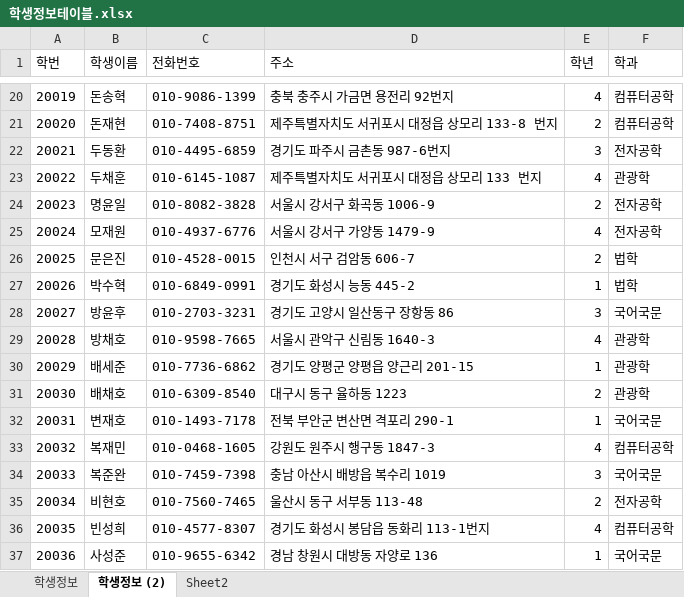
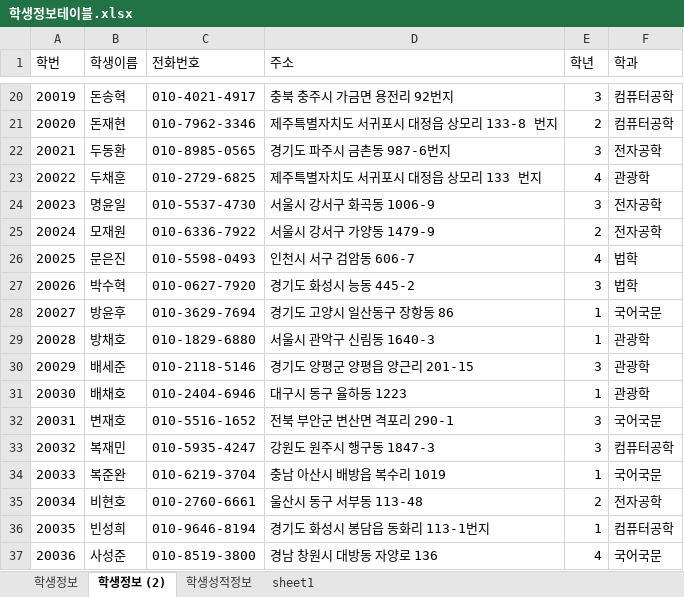
Before and after one commit to Logan-kim7/Biz_506_2020_07_DBMS, an Excel workbook: 참고자료/학생정보테이블.xlsx, sheet 학생정보 (2), drawn as a sheet; only a part is shown, gaps mark what is left out; values as stored, in another font and other column widths than the file's, no borders; the diff covers the shown part only; the diff names each change by its address in the sheet, - before the commit and + after, or states it on an @@ line.

```diff
--- a/참고자료/학생정보테이블.xlsx (sheet 학생정보 (2))
+++ b/참고자료/학생정보테이블.xlsx (sheet 학생정보 (2))
-sheet tab: Sheet2
+sheet tab: 학생성적정보
+sheet tab: sheet1
-C20 (전화번호): 010-9086-1399
+C20 (전화번호): 010-4021-4917
-E20 (학년): 4
+E20 (학년): 3
-C21 (전화번호): 010-7408-8751
+C21 (전화번호): 010-7962-3346
-C22 (전화번호): 010-4495-6859
+C22 (전화번호): 010-8985-0565
-C23 (전화번호): 010-6145-1087
+C23 (전화번호): 010-2729-6825
-C24 (전화번호): 010-8082-3828
+C24 (전화번호): 010-5537-4730
-E24 (학년): 2
+E24 (학년): 3
-C25 (전화번호): 010-4937-6776
+C25 (전화번호): 010-6336-7922
-E25 (학년): 4
+E25 (학년): 2
-C26 (전화번호): 010-4528-0015
+C26 (전화번호): 010-5598-0493
-E26 (학년): 2
+E26 (학년): 4
-C27 (전화번호): 010-6849-0991
+C27 (전화번호): 010-0627-7920
-E27 (학년): 1
+E27 (학년): 3
-C28 (전화번호): 010-2703-3231
+C28 (전화번호): 010-3629-7694
-E28 (학년): 3
+E28 (학년): 1
-C29 (전화번호): 010-9598-7665
+C29 (전화번호): 010-1829-6880
-E29 (학년): 4
+E29 (학년): 1
-C30 (전화번호): 010-7736-6862
+C30 (전화번호): 010-2118-5146
-E30 (학년): 1
+E30 (학년): 3
-C31 (전화번호): 010-6309-8540
+C31 (전화번호): 010-2404-6946
-E31 (학년): 2
+E31 (학년): 1
-C32 (전화번호): 010-1493-7178
+C32 (전화번호): 010-5516-1652
-E32 (학년): 1
+E32 (학년): 3
-C33 (전화번호): 010-0468-1605
+C33 (전화번호): 010-5935-4247
-E33 (학년): 4
+E33 (학년): 3
-C34 (전화번호): 010-7459-7398
+C34 (전화번호): 010-6219-3704
-E34 (학년): 3
+E34 (학년): 1
-C35 (전화번호): 010-7560-7465
+C35 (전화번호): 010-2760-6661
-C36 (전화번호): 010-4577-8307
+C36 (전화번호): 010-9646-8194
-E36 (학년): 4
+E36 (학년): 1
-C37 (전화번호): 010-9655-6342
+C37 (전화번호): 010-8519-3800
-E37 (학년): 1
+E37 (학년): 4
```
Also changed, not shown: 145 edited cells elsewhere in this sheet, sheet 학생성적정보, sheet 학생정보, 참고자료/00.테이블명세 양식.xlsx, 7 other files.
